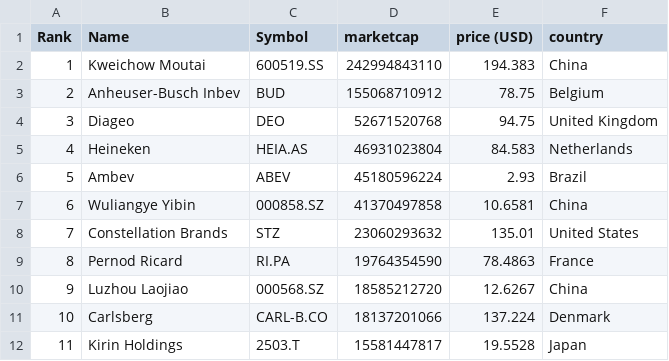
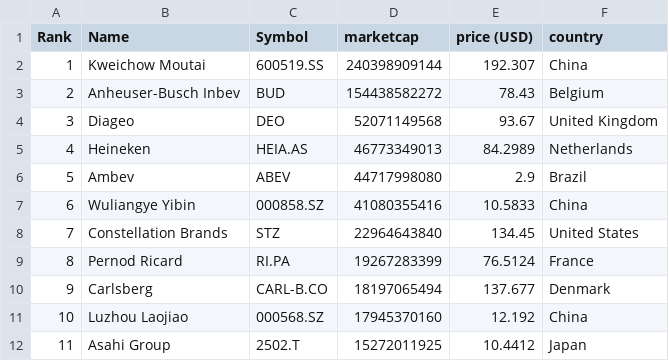
Before and after one commit to Andyflow28/merida-june-6-2024, a CSV file: companies-all.csv, drawn as a sheet; only a part is shown; the diff covers the shown part only.

```diff
--- a/companies-all.csv
+++ b/companies-all.csv
@@ -1,12 +1,12 @@
 "Rank","Name","Symbol","marketcap","price (USD)","country"
-"1","Kweichow Moutai","600519.SS","242994843110","194.383","China"
-"2","Anheuser-Busch Inbev","BUD","155068710912","78.75","Belgium"
-"3","Diageo","DEO","52671520768","94.75","United Kingdom"
-"4","Heineken","HEIA.AS","46931023804","84.583","Netherlands"
-"5","Ambev","ABEV","45180596224","2.93","Brazil"
-"6","Wuliangye Yibin","000858.SZ","41370497858","10.6581","China"
-"7","Constellation Brands","STZ","23060293632","135.01","United States"
-"8","Pernod Ricard","RI.PA","19764354590","78.4863","France"
-"9","Luzhou Laojiao","000568.SZ","18585212720","12.6267","China"
-"10","Carlsberg","CARL-B.CO","18137201066","137.224","Denmark"
-"11","Kirin Holdings","2503.T","15581447817","19.5528","Japan"
+"1","Kweichow Moutai","600519.SS","240398909144","192.307","China"
+"2","Anheuser-Busch Inbev","BUD","154438582272","78.43","Belgium"
+"3","Diageo","DEO","52071149568","93.67","United Kingdom"
+"4","Heineken","HEIA.AS","46773349013","84.2989","Netherlands"
+"5","Ambev","ABEV","44717998080","2.9","Brazil"
+"6","Wuliangye Yibin","000858.SZ","41080355416","10.5833","China"
+"7","Constellation Brands","STZ","22964643840","134.45","United States"
+"8","Pernod Ricard","RI.PA","19267283399","76.5124","France"
+"9","Carlsberg","CARL-B.CO","18197065494","137.677","Denmark"
+"10","Luzhou Laojiao","000568.SZ","17945370160","12.192","China"
+"11","Asahi Group","2502.T","15272011925","10.4412","Japan"
```
Also changed, not shown: 98 edited cells elsewhere in this file, companies_france.csv, companies_germany.csv, 1 other file.
